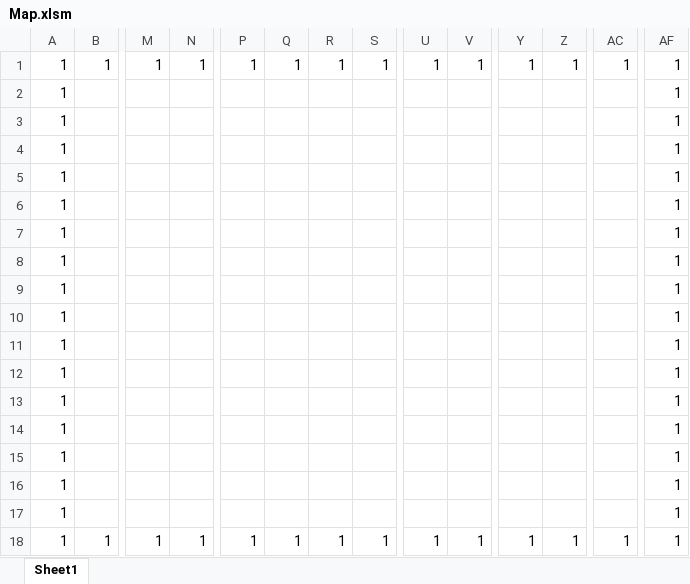
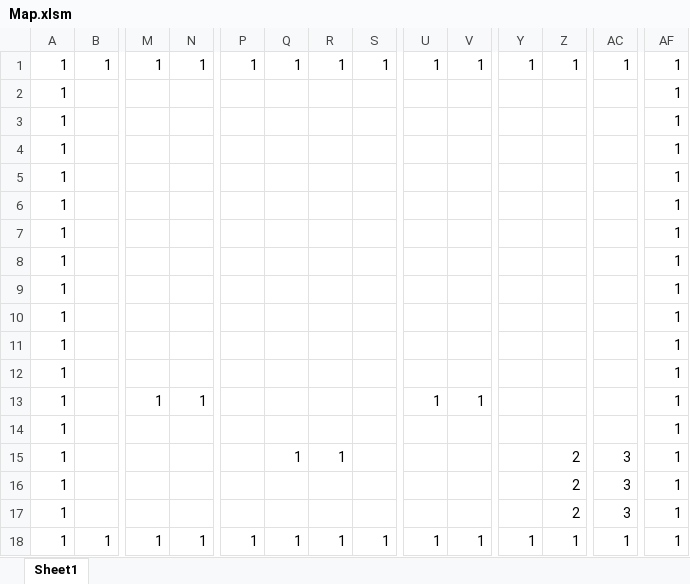
Before and after one commit to Lape168/Eneme, an Excel workbook: オリジナルゲーム制作/Map.xlsm, sheet Sheet1, drawn as a sheet; only a part is shown, gaps mark what is left out; values as stored, in another font and other column widths than the file's, no borders; charts and pictures not drawn; removed rows and columns are numbered as before the commit, all else as after; rows hold the shown columns only; the diff names each change by its address in the sheet, - before the commit and + after, or states it on an @@ line.

```diff
--- a/オリジナルゲーム制作/Map.xlsm (sheet Sheet1)
+++ b/オリジナルゲーム制作/Map.xlsm (sheet Sheet1)
+row 13: 1 |  | 1 | 1 |  |  |  |  | 1 | 1 |  |  |  | 1
-Q15: (empty)
+Q15: 1
-R15: (empty)
+R15: 1
-Z15:Z17: (empty)
+Z15:Z17: 2
-AC15:AC17: (empty)
+AC15:AC17: 3
-row 17: 1 |  |  |  |  |  |  |  |  |  |  |  |  | 1
```
Also changed, not shown: 21 other files.
